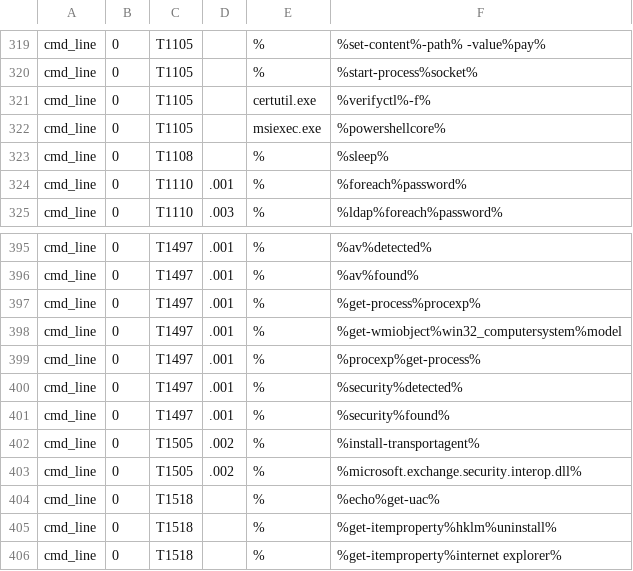
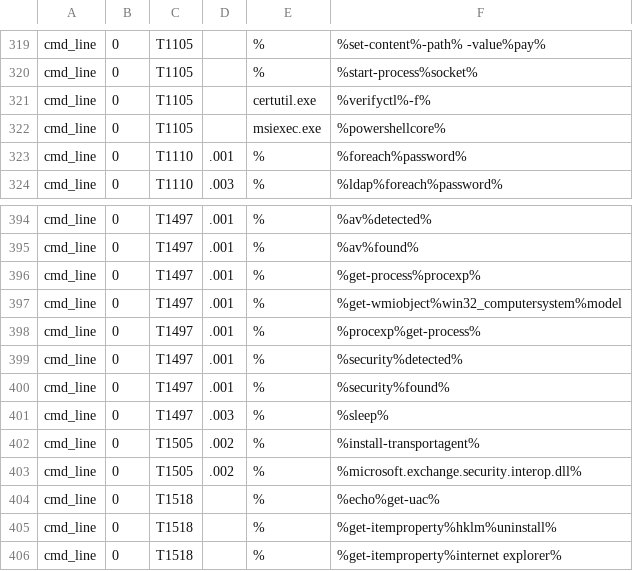
Before and after one commit to karlrackerman/Query_Library, a CSV file: TTP_Rules.CSV, drawn as a sheet; only a part is shown, gaps mark what is left out.

Commit message:
Add files via upload

```diff
--- a/TTP_Rules.CSV
+++ b/TTP_Rules.CSV
@@ -322,3 +322,2 @@ cmd_line,0,T1105,   ,certutil.exe,%verifyctl%-f%
 cmd_line,0,T1105,   ,msiexec.exe,%powershellcore%
-cmd_line,0,T1108,   ,%,%sleep%
 cmd_line,0,T1110,.001,%,%foreach%password%
@@ -401,2 +400,3 @@ cmd_line,0,T1497,.001,%,%security%detected%
 cmd_line,0,T1497,.001,%,%security%found%
+cmd_line,0,T1497,.003,%,%sleep%
 cmd_line,0,T1505,.002,%,%install-transportagent%
```
